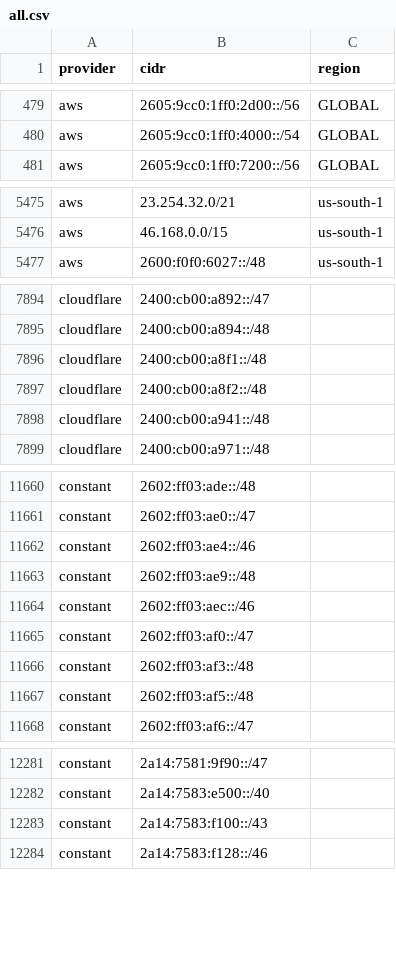
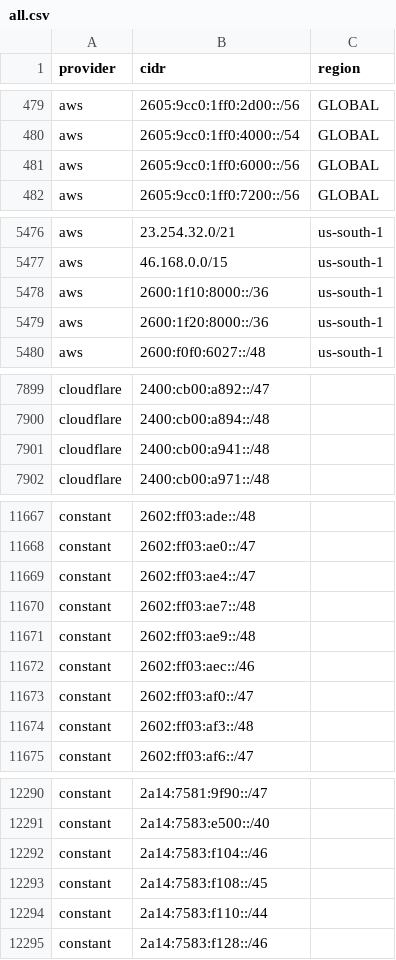
Before and after one commit to BitHeX0R/cdn-ip-ranges, a CSV file: all/all.csv, drawn as a sheet; only a part is shown, gaps mark what is left out; the diff covers the shown part only.

```diff
--- a/all/all.csv
+++ b/all/all.csv
@@ -480,2 +480,3 @@ aws,2605:9cc0:1ff0:2d00::/56,GLOBAL
 aws,2605:9cc0:1ff0:4000::/54,GLOBAL
+aws,2605:9cc0:1ff0:6000::/56,GLOBAL
 aws,2605:9cc0:1ff0:7200::/56,GLOBAL
@@ -5476,2 +5477,4 @@ aws,23.254.32.0/21,us-south-1
 aws,46.168.0.0/15,us-south-1
+aws,2600:1f10:8000::/36,us-south-1
+aws,2600:1f20:8000::/36,us-south-1
 aws,2600:f0f0:6027::/48,us-south-1
@@ -7895,4 +7900,2 @@ cloudflare,2400:cb00:a892::/47,
 cloudflare,2400:cb00:a894::/48,
-cloudflare,2400:cb00:a8f1::/48,
-cloudflare,2400:cb00:a8f2::/48,
 cloudflare,2400:cb00:a941::/48,
@@ -11661,3 +11668,4 @@ constant,2602:ff03:ade::/48,
 constant,2602:ff03:ae0::/47,
-constant,2602:ff03:ae4::/46,
+constant,2602:ff03:ae4::/47,
+constant,2602:ff03:ae7::/48,
 constant,2602:ff03:ae9::/48,
@@ -11666,3 +11674,2 @@ constant,2602:ff03:af0::/47,
 constant,2602:ff03:af3::/48,
-constant,2602:ff03:af5::/48,
 constant,2602:ff03:af6::/47,
@@ -12282,3 +12291,5 @@ constant,2a14:7581:9f90::/47,
 constant,2a14:7583:e500::/40,
-constant,2a14:7583:f100::/43,
+constant,2a14:7583:f104::/46,
+constant,2a14:7583:f108::/45,
+constant,2a14:7583:f110::/44,
 constant,2a14:7583:f128::/46,
```
Also changed, not shown: 32 added rows, 15 removed rows and 8 edited cells elsewhere in this file, 59 other files.
